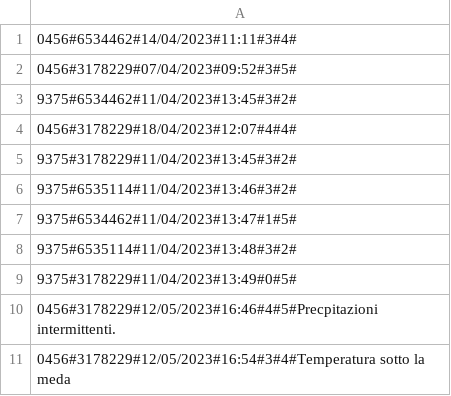
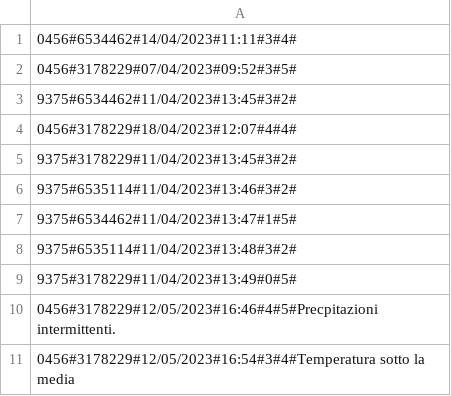
Before and after one commit to Scremmix/labA, a CSV file: datafiles/ParametriClimatici.csv, drawn as a sheet.

```diff
--- a/datafiles/ParametriClimatici.csv
+++ b/datafiles/ParametriClimatici.csv
@@ -10,2 +10,2 @@
 0456#3178229#12/05/2023#16:46#4#5#Precpitazioni intermittenti.
-0456#3178229#12/05/2023#16:54#3#4#Temperatura sotto la meda
+0456#3178229#12/05/2023#16:54#3#4#Temperatura sotto la media
```
Also changed, not shown: 1 other file.
